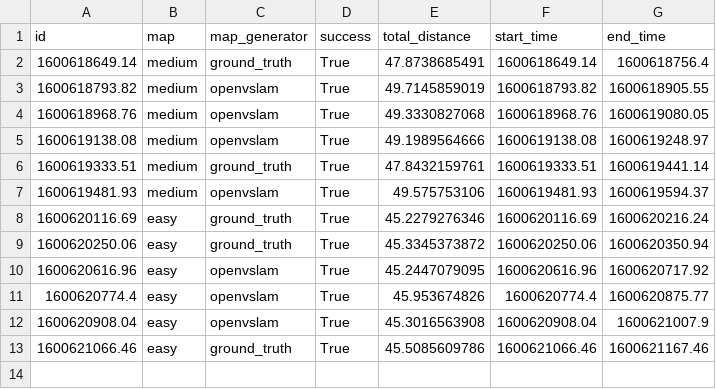
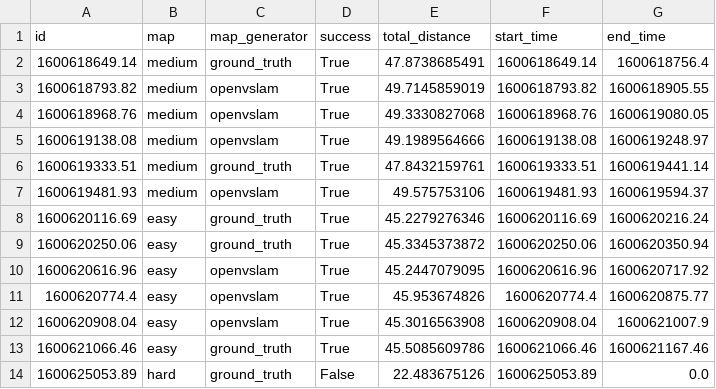
Before and after one commit to Conor-Carmichael/uofg-msc-project, a CSV file: openvslam/ros/src/navigation/metrics/results.csv, drawn as a sheet; the diff names each change by its address in the sheet, - before the commit and + after, or states it on an @@ line.

```diff
--- a/openvslam/ros/src/navigation/metrics/results.csv
+++ b/openvslam/ros/src/navigation/metrics/results.csv
+row 14: 1600625053.89 | hard | ground_truth | False | 22.483675126 | 1600625053.89 | 0.0
```
Also changed, not shown: 11 other files.
